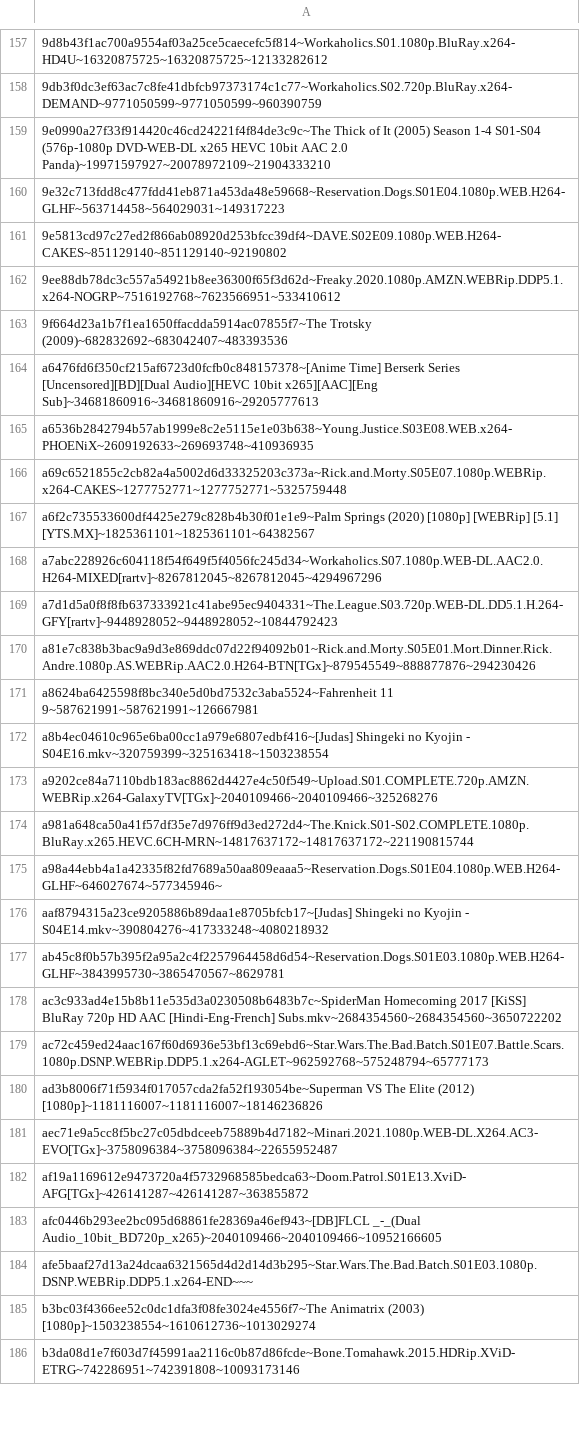
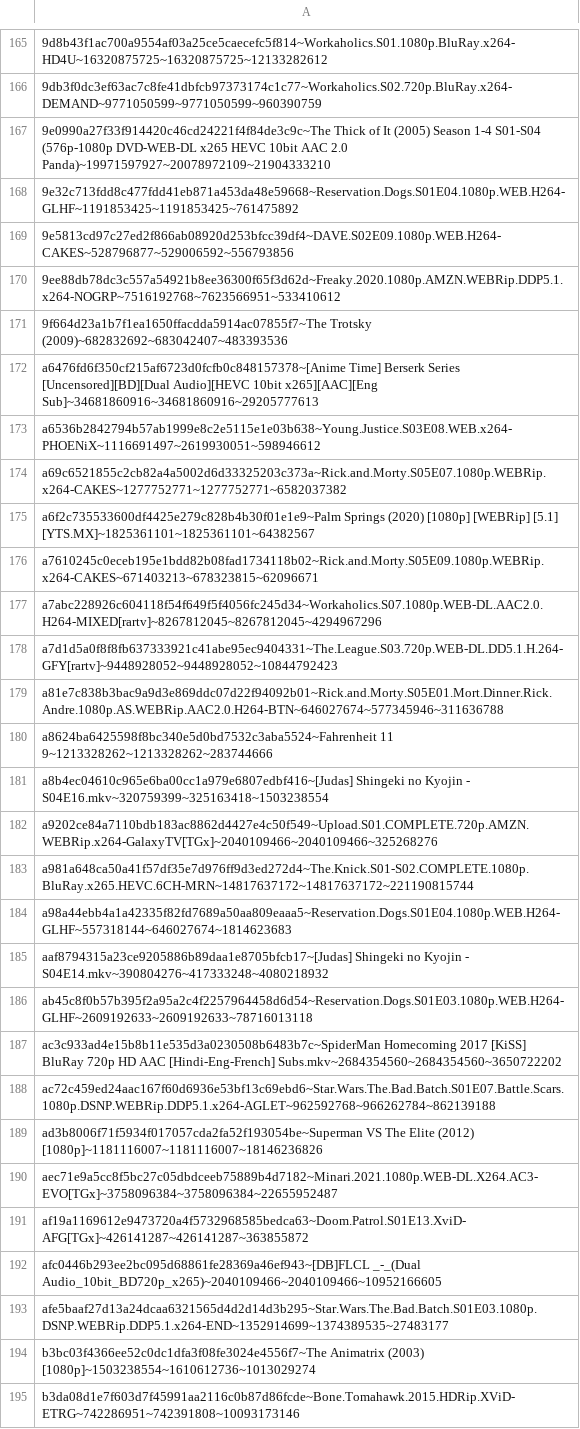
Before and after one commit to DJSiddharthVader/dotfiles, a TSV file: .config/transmission-daemon/stats.tsv, drawn as a sheet; only a part is shown, gaps mark what is left out; the diff covers the shown part only.

```diff
--- a/.config/transmission-daemon/stats.tsv
+++ b/.config/transmission-daemon/stats.tsv
@@ -159,4 +167,4 @@
 9e0990a27f33f914420c46cd24221f4f84de3c9c~The Thick of It (2005) Season 1-4 S01-S04 (576p-1080p DVD-WEB-DL x265 HEVC 10bit AAC 2.0 Panda)~19971597927~20078972109~21904333210
-9e32c713fdd8c477fdd41eb871a453da48e59668~Reservation.Dogs.S01E04.1080p.WEB.H264-GLHF~563714458~564029031~149317223
-9e5813cd97c27ed2f866ab08920d253bfcc39df4~DAVE.S02E09.1080p.WEB.H264-CAKES~851129140~851129140~92190802
+9e32c713fdd8c477fdd41eb871a453da48e59668~Reservation.Dogs.S01E04.1080p.WEB.H264-GLHF~1191853425~1191853425~761475892
+9e5813cd97c27ed2f866ab08920d253bfcc39df4~DAVE.S02E09.1080p.WEB.H264-CAKES~528796877~529006592~556793856
 9ee88db78dc3c557a54921b8ee36300f65f3d62d~Freaky.2020.1080p.AMZN.WEBRip.DDP5.1.x264-NOGRP~7516192768~7623566951~533410612
@@ -164,9 +172,10 @@
 a6476fd6f350cf215af6723d0fcfb0c848157378~[Anime Time] Berserk Series [Uncensored][BD][Dual Audio][HEVC 10bit x265][AAC][Eng Sub]~34681860916~34681860916~29205777613
-a6536b2842794b57ab1999e8c2e5115e1e03b638~Young.Justice.S03E08.WEB.x264-PHOENiX~2609192633~269693748~410936935
-a69c6521855c2cb82a4a5002d6d33325203c373a~Rick.and.Morty.S05E07.1080p.WEBRip.x264-CAKES~1277752771~1277752771~5325759448
+a6536b2842794b57ab1999e8c2e5115e1e03b638~Young.Justice.S03E08.WEB.x264-PHOENiX~1116691497~2619930051~598946612
+a69c6521855c2cb82a4a5002d6d33325203c373a~Rick.and.Morty.S05E07.1080p.WEBRip.x264-CAKES~1277752771~1277752771~6582037382
 a6f2c735533600df4425e279c828b4b30f01e1e9~Palm Springs (2020) [1080p] [WEBRip] [5.1] [YTS.MX]~1825361101~1825361101~64382567
+a7610245c0eceb195e1bdd82b08fad1734118b02~Rick.and.Morty.S05E09.1080p.WEBRip.x264-CAKES~671403213~678323815~62096671
 a7abc228926c604118f54f649f5f4056fc245d34~Workaholics.S07.1080p.WEB-DL.AAC2.0.H264-MIXED[rartv]~8267812045~8267812045~4294967296
 a7d1d5a0f8f8fb637333921c41abe95ec9404331~The.League.S03.720p.WEB-DL.DD5.1.H.264-GFY[rartv]~9448928052~9448928052~10844792423
-a81e7c838b3bac9a9d3e869ddc07d22f94092b01~Rick.and.Morty.S05E01.Mort.Dinner.Rick.Andre.1080p.AS.WEBRip.AAC2.0.H264-BTN[TGx]~879545549~888877876~294230426
-a8624ba6425598f8bc340e5d0bd7532c3aba5524~Fahrenheit 11 9~587621991~587621991~126667981
+a81e7c838b3bac9a9d3e869ddc07d22f94092b01~Rick.and.Morty.S05E01.Mort.Dinner.Rick.Andre.1080p.AS.WEBRip.AAC2.0.H264-BTN~646027674~577345946~311636788
+a8624ba6425598f8bc340e5d0bd7532c3aba5524~Fahrenheit 11 9~1213328262~1213328262~283744666
 a8b4ec04610c965e6ba00cc1a979e6807edbf416~[Judas] Shingeki no Kyojin - S04E16.mkv~320759399~325163418~1503238554
@@ -174,7 +183,7 @@ a9202ce84a7110bdb183ac8862d4427e4c50f549~Upload.S01.COMPLETE.720p.AMZN.WEBRip.x2
 a981a648ca50a41f57df35e7d976ff9d3ed272d4~The.Knick.S01-S02.COMPLETE.1080p.BluRay.x265.HEVC.6CH-MRN~14817637172~14817637172~221190815744
-a98a44ebb4a1a42335f82fd7689a50aa809eaaa5~Reservation.Dogs.S01E04.1080p.WEB.H264-GLHF~646027674~577345946~
+a98a44ebb4a1a42335f82fd7689a50aa809eaaa5~Reservation.Dogs.S01E04.1080p.WEB.H264-GLHF~557318144~646027674~1814623683
 aaf8794315a23ce9205886b89daa1e8705bfcb17~[Judas] Shingeki no Kyojin - S04E14.mkv~390804276~417333248~4080218932
-ab45c8f0b57b395f2a95a2c4f2257964458d6d54~Reservation.Dogs.S01E03.1080p.WEB.H264-GLHF~3843995730~3865470567~8629781
+ab45c8f0b57b395f2a95a2c4f2257964458d6d54~Reservation.Dogs.S01E03.1080p.WEB.H264-GLHF~2609192633~2609192633~78716013118
 ac3c933ad4e15b8b11e535d3a0230508b6483b7c~SpiderMan Homecoming 2017 [KiSS] BluRay 720p HD AAC [Hindi-Eng-French] Subs.mkv~2684354560~2684354560~3650722202
-ac72c459ed24aac167f60d6936e53bf13c69ebd6~Star.Wars.The.Bad.Batch.S01E07.Battle.Scars.1080p.DSNP.WEBRip.DDP5.1.x264-AGLET~962592768~575248794~65777173
+ac72c459ed24aac167f60d6936e53bf13c69ebd6~Star.Wars.The.Bad.Batch.S01E07.Battle.Scars.1080p.DSNP.WEBRip.DDP5.1.x264-AGLET~962592768~966262784~862139188
 ad3b8006f71f5934f017057cda2fa52f193054be~Superman VS The Elite (2012) [1080p]~1181116007~1181116007~18146236826
@@ -183,3 +192,3 @@ af19a1169612e9473720a4f5732968585bedca63~Doom.Patrol.S01E13.XviD-AFG[TGx]~426141
 afc0446b293ee2bc095d68861fe28369a46ef943~[DB]FLCL _-_(Dual Audio_10bit_BD720p_x265)~2040109466~2040109466~10952166605
-afe5baaf27d13a24dcaa6321565d4d2d14d3b295~Star.Wars.The.Bad.Batch.S01E03.1080p.DSNP.WEBRip.DDP5.1.x264-END~~~
+afe5baaf27d13a24dcaa6321565d4d2d14d3b295~Star.Wars.The.Bad.Batch.S01E03.1080p.DSNP.WEBRip.DDP5.1.x264-END~1352914699~1374389535~27483177
 b3bc03f4366ee52c0dc1dfa3f08fe3024e4556f7~The Animatrix (2003) [1080p]~1503238554~1610612736~1013029274
```
Also changed, not shown: 10 added rows and 74 edited cells elsewhere in this file, 33 other files.
